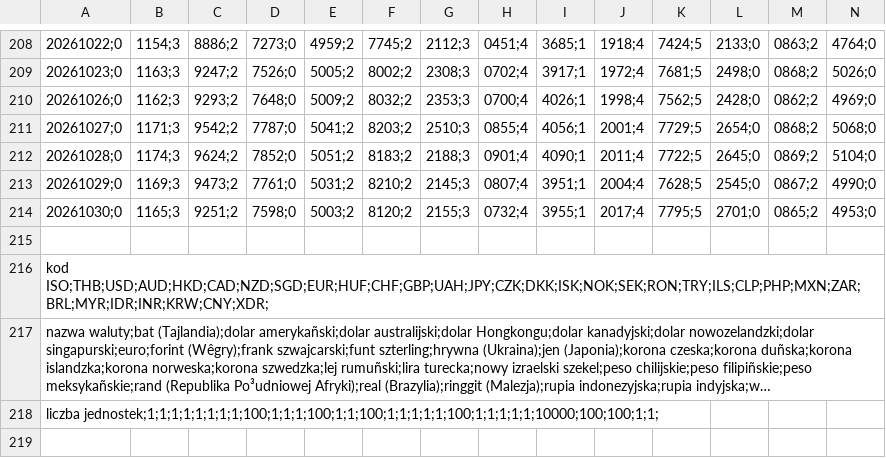
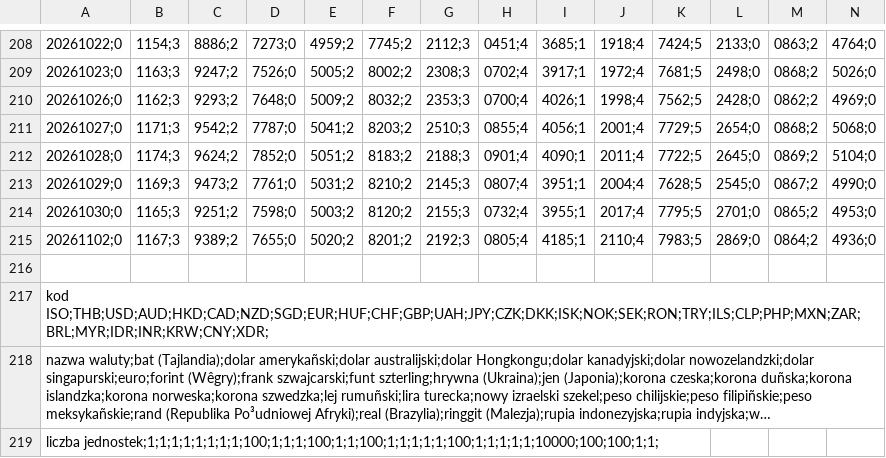
Before and after one commit to gites/nbpoffline, a CSV file: pkg/data/a/archiwum_tab_a_2026.csv, drawn as a sheet; only a part is shown, gaps mark what is left out; long unchanged cells end in …; rows hold the shown columns only; the diff names each change by its address in the sheet, - before the commit and + after, or states it on an @@ line.

```diff
--- a/pkg/data/a/archiwum_tab_a_2026.csv
+++ b/pkg/data/a/archiwum_tab_a_2026.csv
+row 215: 20261102;0 | 1167;3 | 9389;2 | 7655;0 | 5020;2 | 8201;2 | 2192;3 | 0805;4 | 4185;1 | 2110;4 | 7983;5 | 2869;0 | 0864;2 | 4936;0
```
